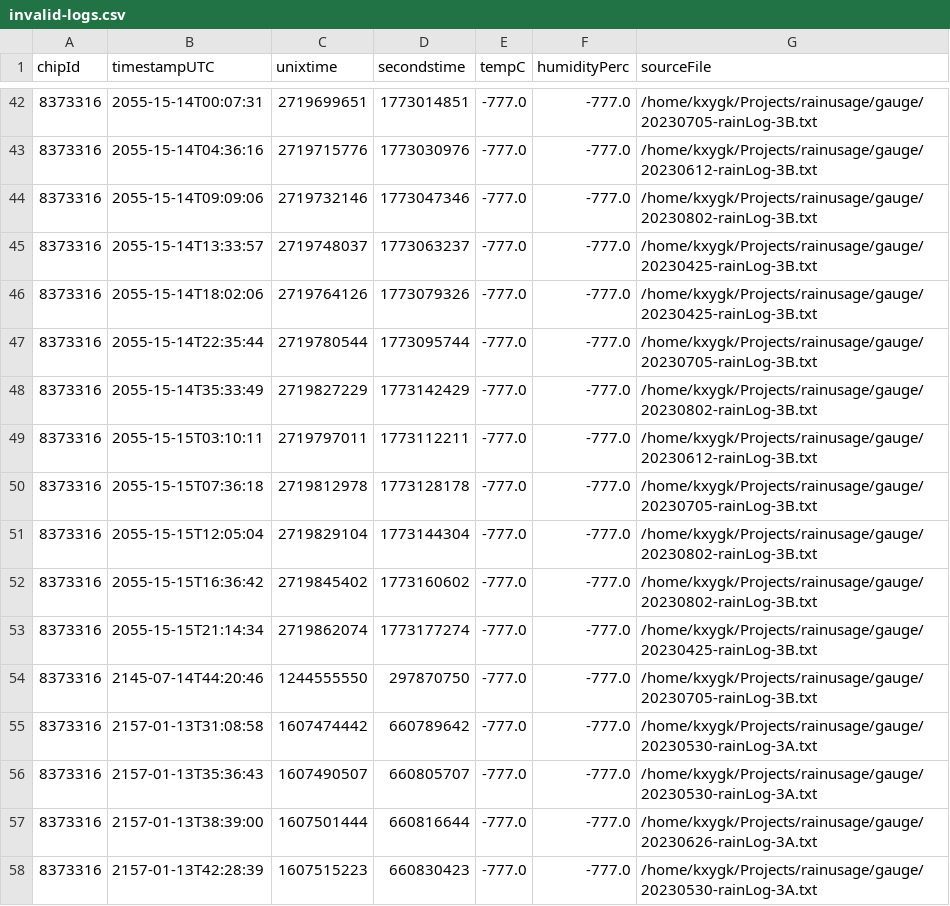
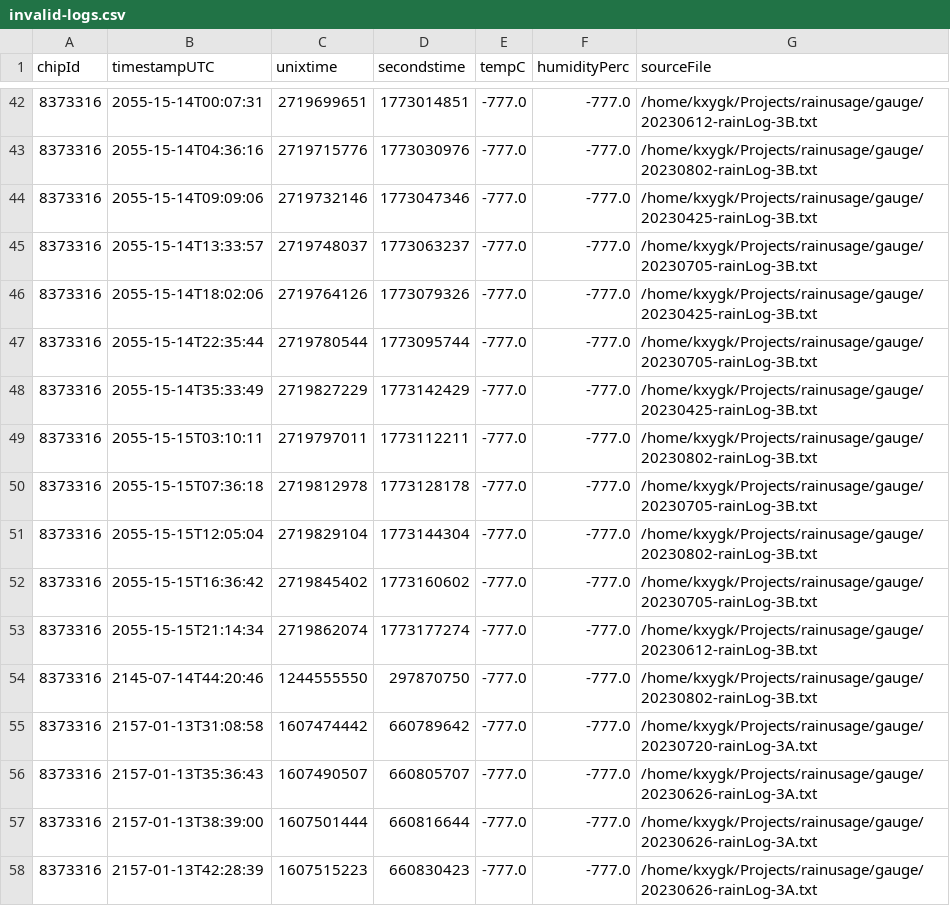
Before and after one commit to kxygk/rainusage, a CSV file: out/invalid-logs.csv, drawn as a sheet; only a part is shown, gaps mark what is left out; the diff covers the shown part only.

```diff
--- a/out/invalid-logs.csv
+++ b/out/invalid-logs.csv
@@ -42,17 +42,17 @@ chipId,timestampUTC,unixtime,secondstime,tempC,humidityPerc,sourceFile
-8373316,2055-15-14T00:07:31,2719699651,1773014851,-777.0,-777.0,/home/kxygk/Projects/rainusage/gauge/20230705-rainLog-3B.txt
-8373316,2055-15-14T04:36:16,2719715776,1773030976,-777.0,-777.0,/home/kxygk/Projects/rainusage/gauge/20230612-rainLog-3B.txt
-8373316,2055-15-14T09:09:06,2719732146,1773047346,-777.0,-777.0,/home/kxygk/Projects/rainusage/gauge/20230802-rainLog-3B.txt
-8373316,2055-15-14T13:33:57,2719748037,1773063237,-777.0,-777.0,/home/kxygk/Projects/rainusage/gauge/20230425-rainLog-3B.txt
+8373316,2055-15-14T00:07:31,2719699651,1773014851,-777.0,-777.0,/home/kxygk/Projects/rainusage/gauge/20230612-rainLog-3B.txt
+8373316,2055-15-14T04:36:16,2719715776,1773030976,-777.0,-777.0,/home/kxygk/Projects/rainusage/gauge/20230802-rainLog-3B.txt
+8373316,2055-15-14T09:09:06,2719732146,1773047346,-777.0,-777.0,/home/kxygk/Projects/rainusage/gauge/20230425-rainLog-3B.txt
+8373316,2055-15-14T13:33:57,2719748037,1773063237,-777.0,-777.0,/home/kxygk/Projects/rainusage/gauge/20230705-rainLog-3B.txt
 8373316,2055-15-14T18:02:06,2719764126,1773079326,-777.0,-777.0,/home/kxygk/Projects/rainusage/gauge/20230425-rainLog-3B.txt
 8373316,2055-15-14T22:35:44,2719780544,1773095744,-777.0,-777.0,/home/kxygk/Projects/rainusage/gauge/20230705-rainLog-3B.txt
-8373316,2055-15-14T35:33:49,2719827229,1773142429,-777.0,-777.0,/home/kxygk/Projects/rainusage/gauge/20230802-rainLog-3B.txt
-8373316,2055-15-15T03:10:11,2719797011,1773112211,-777.0,-777.0,/home/kxygk/Projects/rainusage/gauge/20230612-rainLog-3B.txt
+8373316,2055-15-14T35:33:49,2719827229,1773142429,-777.0,-777.0,/home/kxygk/Projects/rainusage/gauge/20230425-rainLog-3B.txt
+8373316,2055-15-15T03:10:11,2719797011,1773112211,-777.0,-777.0,/home/kxygk/Projects/rainusage/gauge/20230802-rainLog-3B.txt
 8373316,2055-15-15T07:36:18,2719812978,1773128178,-777.0,-777.0,/home/kxygk/Projects/rainusage/gauge/20230705-rainLog-3B.txt
 8373316,2055-15-15T12:05:04,2719829104,1773144304,-777.0,-777.0,/home/kxygk/Projects/rainusage/gauge/20230802-rainLog-3B.txt
-8373316,2055-15-15T16:36:42,2719845402,1773160602,-777.0,-777.0,/home/kxygk/Projects/rainusage/gauge/20230802-rainLog-3B.txt
-8373316,2055-15-15T21:14:34,2719862074,1773177274,-777.0,-777.0,/home/kxygk/Projects/rainusage/gauge/20230425-rainLog-3B.txt
-8373316,2145-07-14T44:20:46,1244555550,297870750,-777.0,-777.0,/home/kxygk/Projects/rainusage/gauge/20230705-rainLog-3B.txt
-8373316,2157-01-13T31:08:58,1607474442,660789642,-777.0,-777.0,/home/kxygk/Projects/rainusage/gauge/20230530-rainLog-3A.txt
-8373316,2157-01-13T35:36:43,1607490507,660805707,-777.0,-777.0,/home/kxygk/Projects/rainusage/gauge/20230530-rainLog-3A.txt
+8373316,2055-15-15T16:36:42,2719845402,1773160602,-777.0,-777.0,/home/kxygk/Projects/rainusage/gauge/20230705-rainLog-3B.txt
+8373316,2055-15-15T21:14:34,2719862074,1773177274,-777.0,-777.0,/home/kxygk/Projects/rainusage/gauge/20230612-rainLog-3B.txt
+8373316,2145-07-14T44:20:46,1244555550,297870750,-777.0,-777.0,/home/kxygk/Projects/rainusage/gauge/20230802-rainLog-3B.txt
+8373316,2157-01-13T31:08:58,1607474442,660789642,-777.0,-777.0,/home/kxygk/Projects/rainusage/gauge/20230720-rainLog-3A.txt
+8373316,2157-01-13T35:36:43,1607490507,660805707,-777.0,-777.0,/home/kxygk/Projects/rainusage/gauge/20230626-rainLog-3A.txt
 8373316,2157-01-13T38:39:00,1607501444,660816644,-777.0,-777.0,/home/kxygk/Projects/rainusage/gauge/20230626-rainLog-3A.txt
-8373316,2157-01-13T42:28:39,1607515223,660830423,-777.0,-777.0,/home/kxygk/Projects/rainusage/gauge/20230530-rainLog-3A.txt
+8373316,2157-01-13T42:28:39,1607515223,660830423,-777.0,-777.0,/home/kxygk/Projects/rainusage/gauge/20230626-rainLog-3A.txt
```
Also changed, not shown: 20 edited cells elsewhere in this file, 27 other files.
